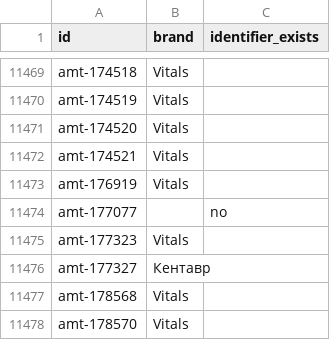
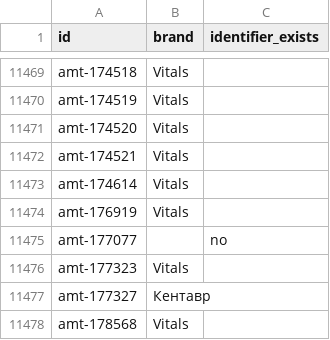
Before and after one commit to enagrosvit-beep/pub, a TSV file: audyt-1680/dofid-Гарбуз.tsv, drawn as a sheet; only a part is shown, gaps mark what is left out; the shorter side is filled out with more unchanged rows; the diff names each change by its address in the sheet, - before the commit and + after, or states it on an @@ line.

```diff
--- a/audyt-1680/dofid-Гарбуз.tsv
+++ b/audyt-1680/dofid-Гарбуз.tsv
+row 11473: amt-174614 | Vitals
```
Also changed, not shown: 1 other file.
